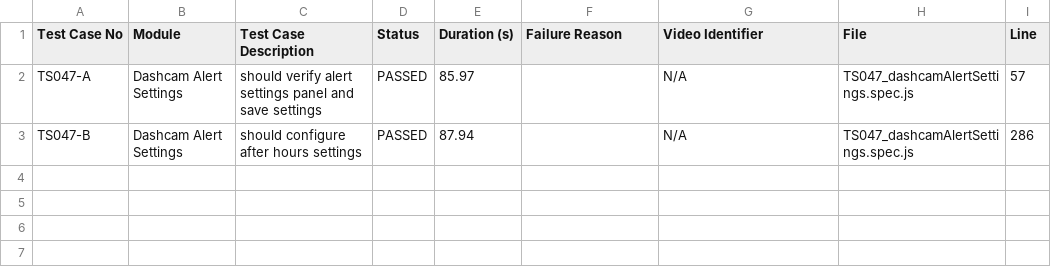
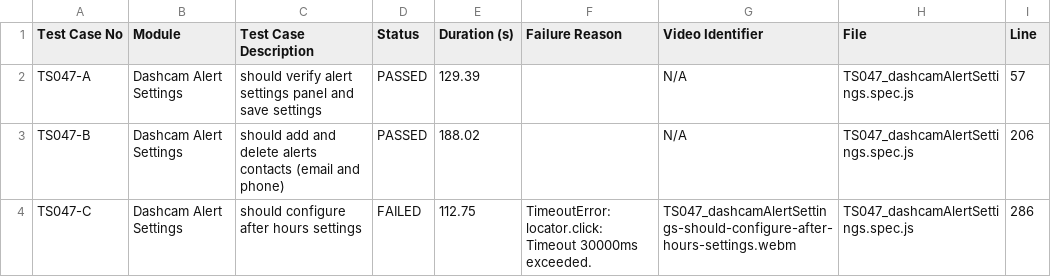
Before and after one commit to debjyotiOfficial/commonTemplate_Playwright_1, a CSV file: test-reports/custom/dashcamAlertSettings/test-report.csv, drawn as a sheet.

```diff
--- a/test-reports/custom/dashcamAlertSettings/test-report.csv
+++ b/test-reports/custom/dashcamAlertSettings/test-report.csv
@@ -1,3 +1,4 @@
 Test Case No,Module,Test Case Description,Status,Duration (s),Failure Reason,Video Identifier,File,Line
-TS047-A,"Dashcam Alert Settings","should verify alert settings panel and save settings",PASSED,85.97,"",N/A,TS047_dashcamAlertSettings.spec.js,57
-TS047-B,"Dashcam Alert Settings","should configure after hours settings",PASSED,87.94,"",N/A,TS047_dashcamAlertSettings.spec.js,286
+TS047-A,"Dashcam Alert Settings","should verify alert settings panel and save settings",PASSED,129.39,"",N/A,TS047_dashcamAlertSettings.spec.js,57
+TS047-B,"Dashcam Alert Settings","should add and delete alerts contacts (email and phone)",PASSED,188.02,"",N/A,TS047_dashcamAlertSettings.spec.js,206
+TS047-C,"Dashcam Alert Settings","should configure after hours settings",FAILED,112.75,"TimeoutError: locator.click: Timeout 30000ms exceeded.",TS047_dashcamAlertSettings-should-configure-after-hours-settings.webm,TS047_dashcamAlertSettings.spec.js,286
```
Also changed, not shown: test-reports/custom/daschamSafetyReport/test-report.csv, test-reports/custom/dashcamDataUsage/test-report.csv, 56 other files.
